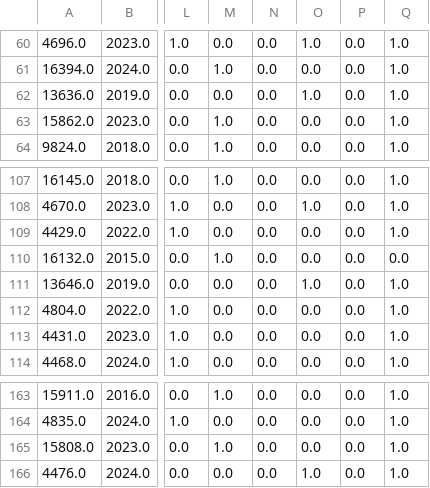
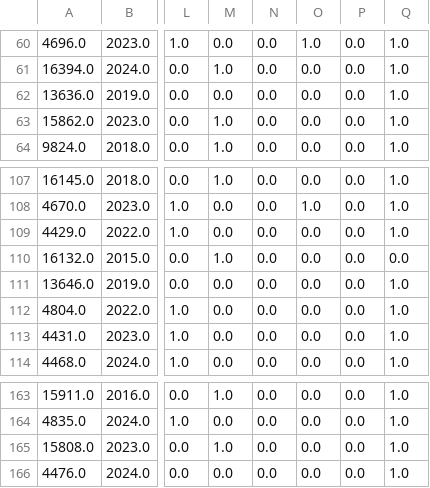
Before and after one commit to toiaalynch/machineLearningTP1, a CSV file: data/processed/toyota_test_processed.csv, drawn as a sheet; only a part is shown, gaps mark what is left out; the diff names each change by its address in the sheet, - before the commit and + after, or states it on an @@ line.

```diff
--- a/data/processed/toyota_test_processed.csv
+++ b/data/processed/toyota_test_processed.csv
-O62: 1.0
+O62: 0.0
-O111: 1.0
+O111: 0.0
-O166: 1.0
+O166: 0.0
```
Also changed, not shown: data/processed/toyota_dev_processed.csv, 2 other files.
